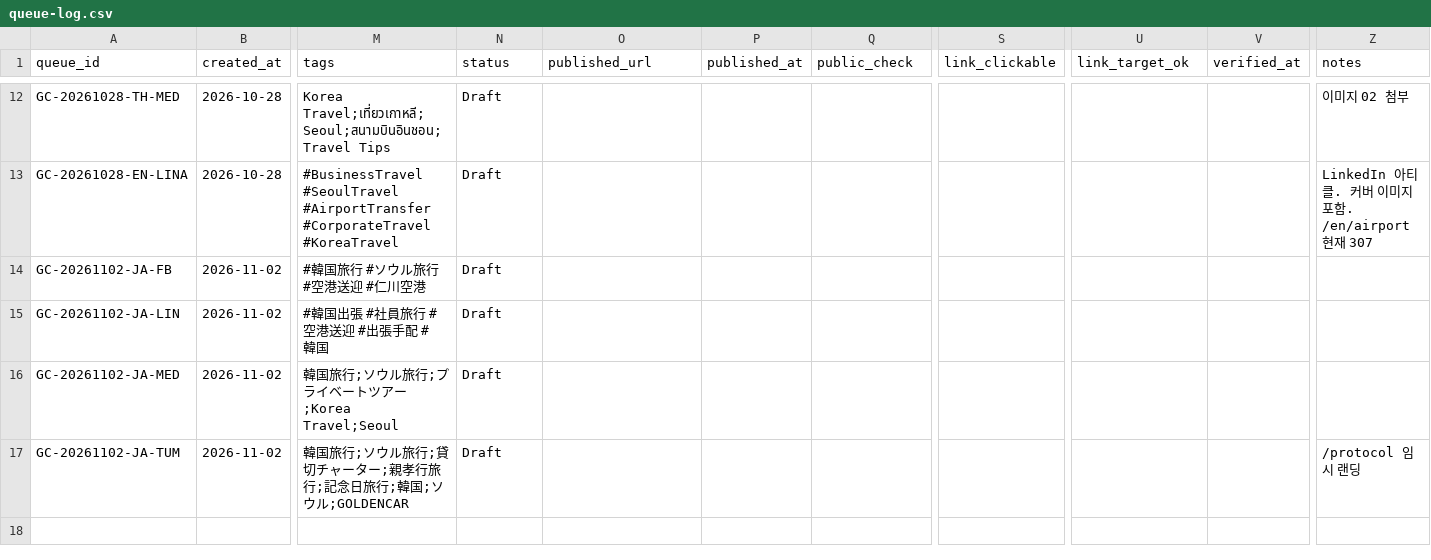
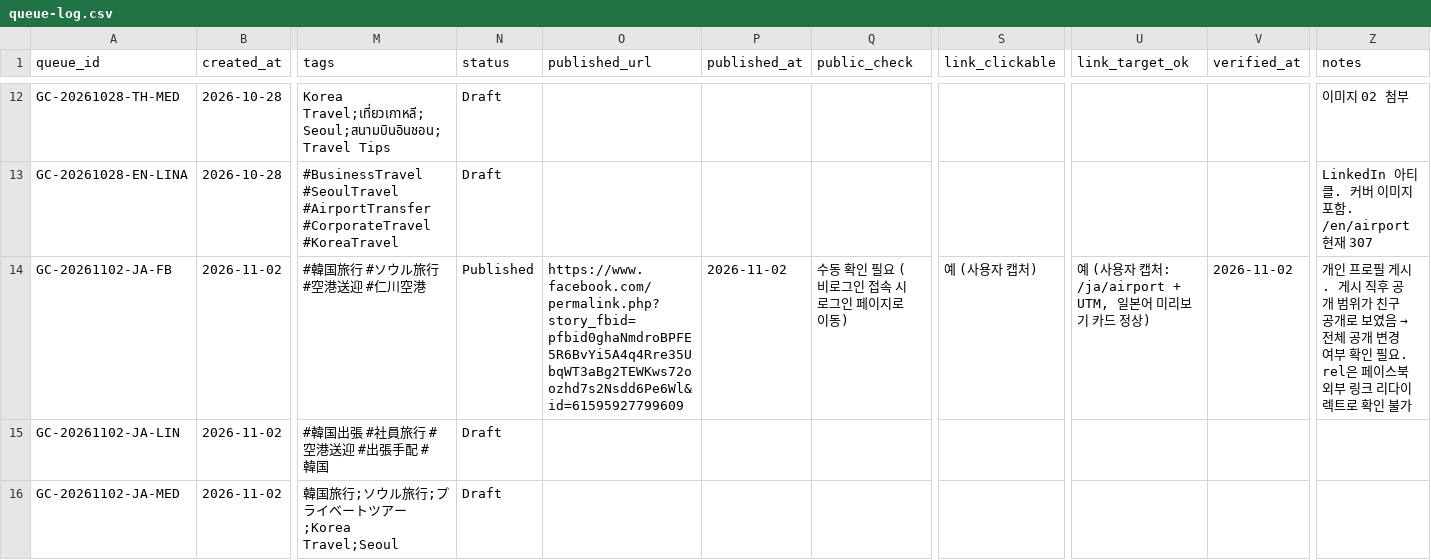
Before and after one commit to NJM-hub/NJM, a CSV file: .claude/skills/goldencar-backlink/queue-log.csv, drawn as a sheet; only a part is shown, gaps mark what is left out; the shorter side is filled out with more unchanged rows; the diff names each change by its address in the sheet, - before the commit and + after, or states it on an @@ line.

```diff
--- a/.claude/skills/goldencar-backlink/queue-log.csv
+++ b/.claude/skills/goldencar-backlink/queue-log.csv
-N14 (status): Draft
+N14 (status): Published
-O14 (published_url): (empty)
+O14 (published_url): https://www.facebook.com/permalink.php?story_fbid=pfbid0ghaNmdroBPFE5R6BvYi5A4q4Rre35UbqWT3aBg2TEWKws72oozhd7s2Nsdd6Pe6Wl&id=61595927799609
-P14 (published_at): (empty)
+P14 (published_at): 2026-11-02
-Q14 (public_check): (empty)
+Q14 (public_check): 수동 확인 필요 (비로그인 접속 시 로그인 페이지로 이동)
-S14 (link_clickable): (empty)
+S14 (link_clickable): 예 (사용자 캡처)
-U14 (link_target_ok): (empty)
+U14 (link_target_ok): 예 (사용자 캡처: /ja/airport + UTM, 일본어 미리보기 카드 정상)
-V14 (verified_at): (empty)
+V14 (verified_at): 2026-11-02
@@ Z14 (notes): (empty) → 개인 프로필 게시. 게시 직후 공개 범위가 친구 공개로 보였음 → 전체 공개 변경 여부 확인 필요. rel은 페이스북 외부 링크 리다이렉트로 확인 불가 @@
```
